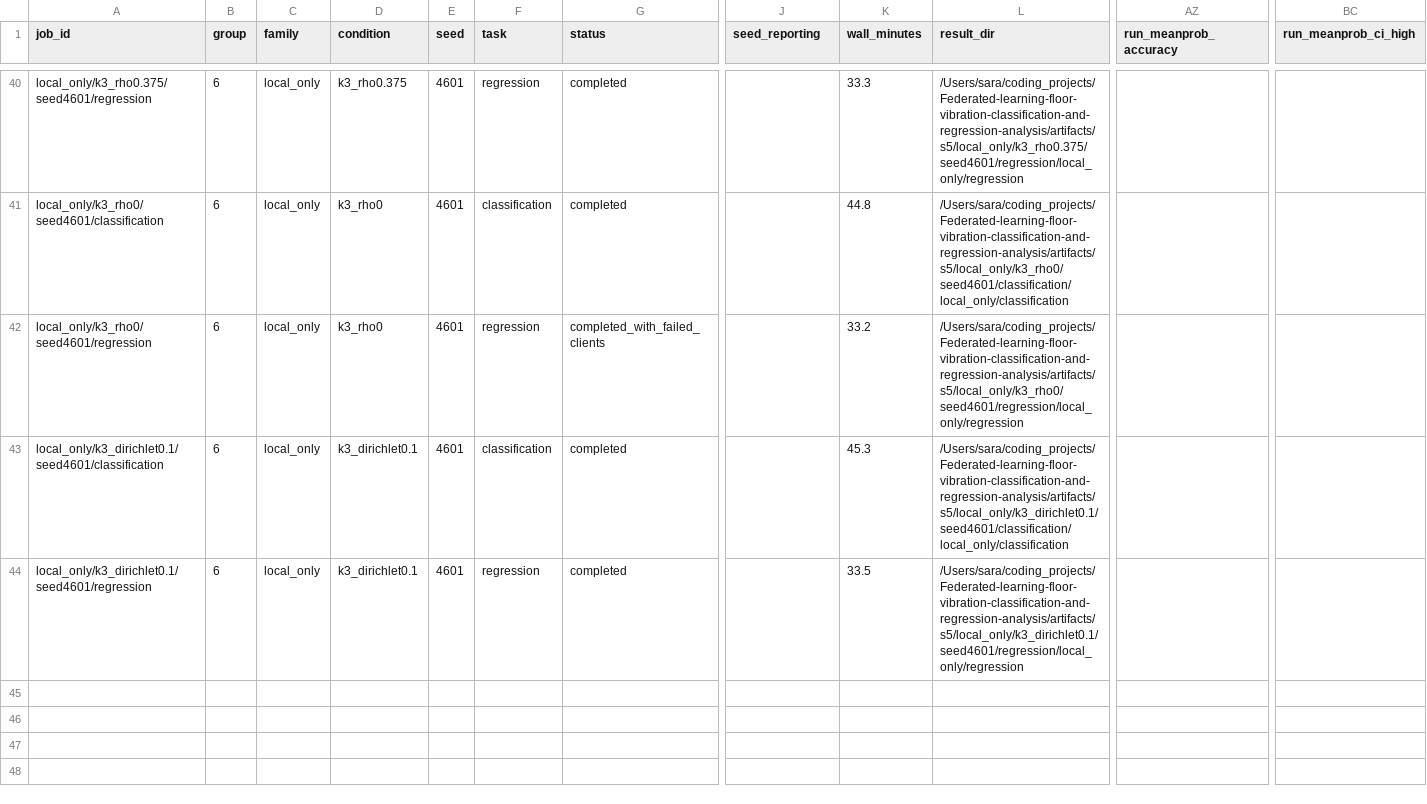
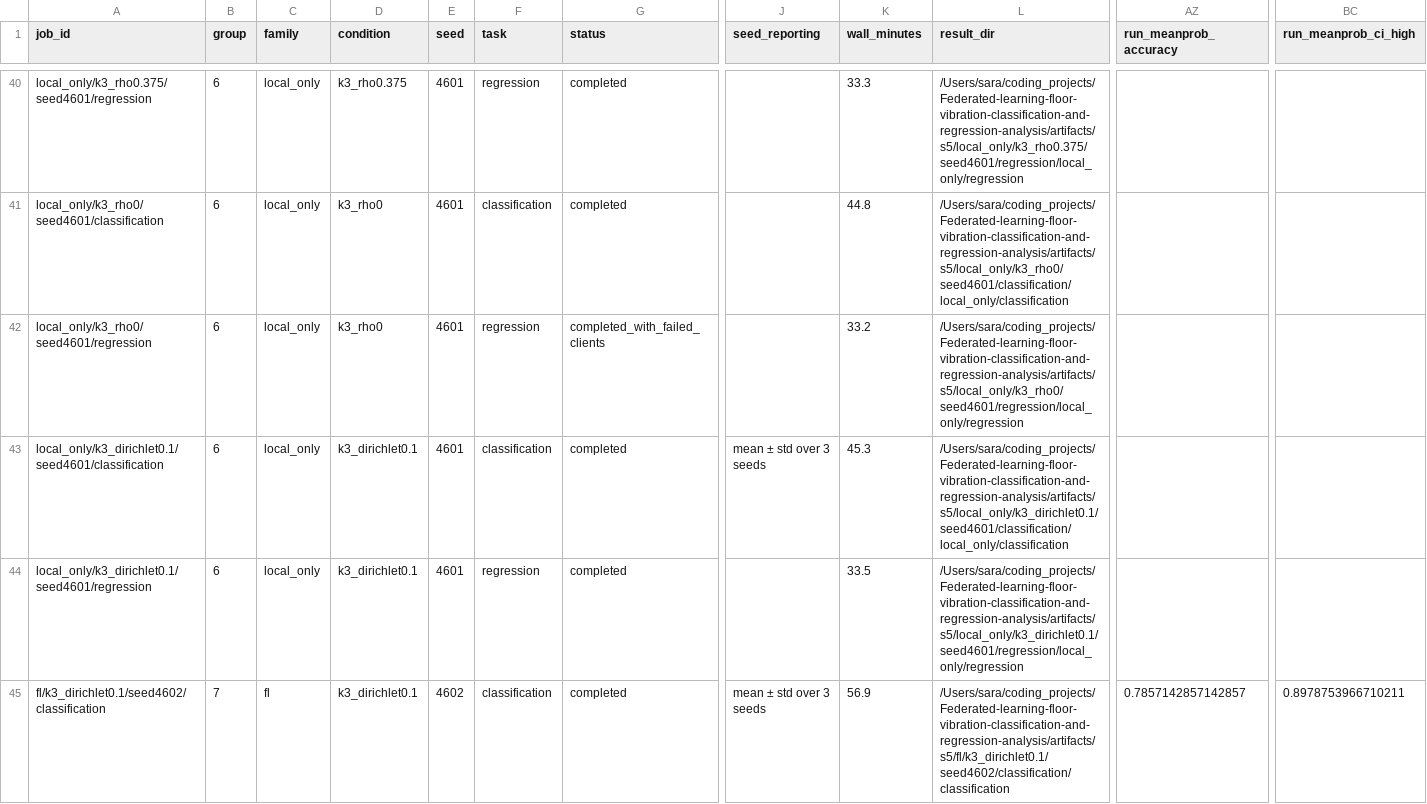
Before and after one commit to sara-meschi/Federated-learning-floor-vibration-classification-and-regression-analysis, a CSV file: artifacts/s5/results_index.csv, drawn as a sheet; only a part is shown, gaps mark what is left out; rows hold the shown columns only; the diff covers the shown part only; the diff names each change by its address in the sheet, - before the commit and + after, or states it on an @@ line.

```diff
--- a/artifacts/s5/results_index.csv
+++ b/artifacts/s5/results_index.csv
-J43 (seed_reporting): (empty)
+J43 (seed_reporting): mean ± std over 3 seeds
+row 45: fl/k3_dirichlet0.1/seed4602/classification | 7 | fl | k3_dirichlet0.1 | 4602 | classification | completed | mean ± std over 3 seeds | 56.9 | /Users/sara/coding_projects/Federated-learning-floor-vibration-classification-and-regression-analysis/artifacts/s5/fl/k3_dirichlet0.1/seed4602/classification/classification | 0.7857142857142857 | 0.8978753966710211
```
Also changed, not shown: 3 added rows and 1 edited cell elsewhere in this file, artifacts/s5/derived/cross_session_free_breakdown.csv, artifacts/s5/derived/run_level_classification.csv, 3 other files.
